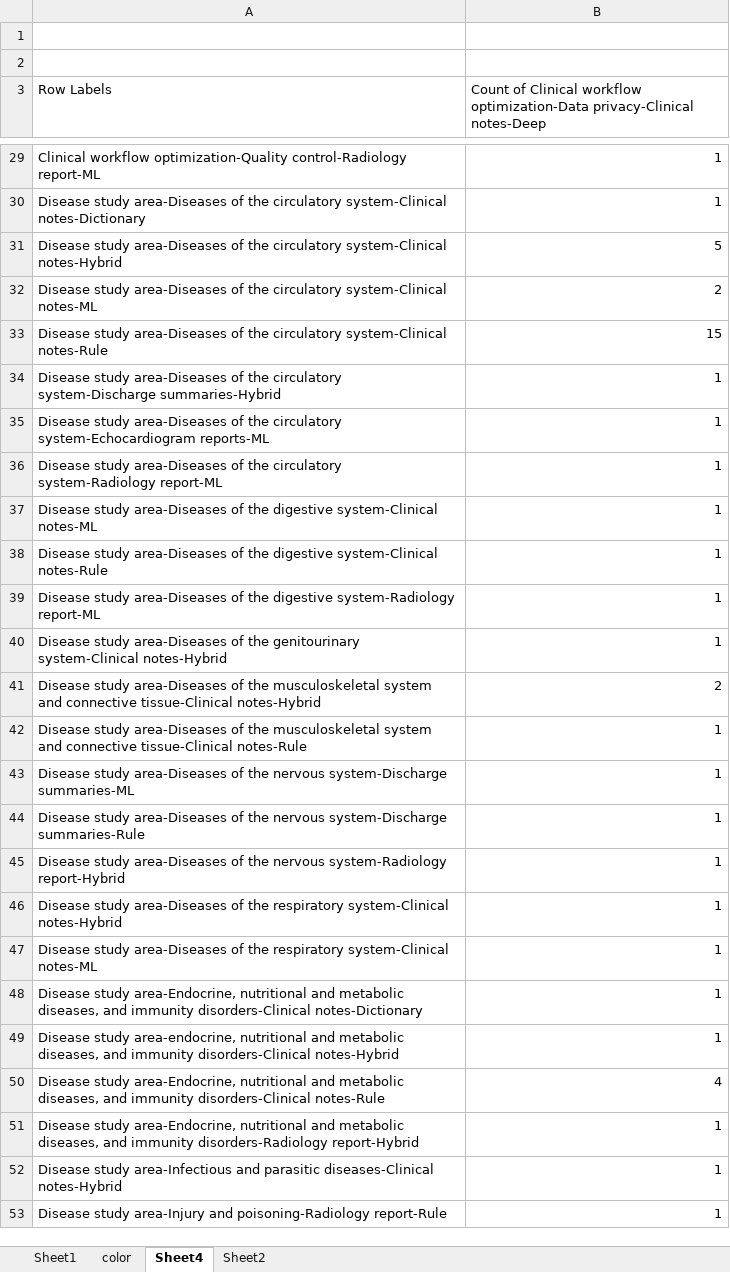
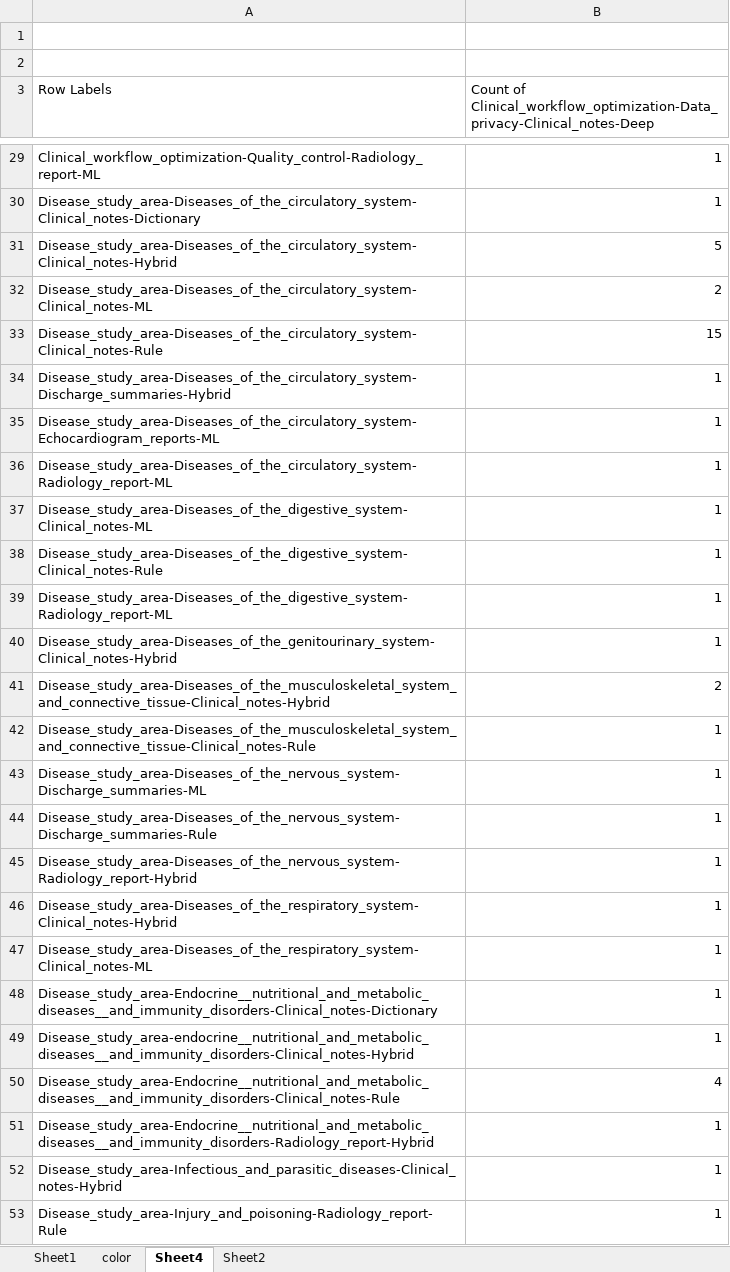
Before and after one commit to sunyangfu/sunyangfu.github.io, an Excel workbook: d3/cnr_d3.xlsx, sheet Sheet4, drawn as a sheet; only a part is shown, gaps mark what is left out; values as stored, in another font and other column widths than the file's, no borders; the diff covers the shown part only; the diff names each change by its address in the sheet, - before the commit and + after, or states it on an @@ line.

```diff
--- a/d3/cnr_d3.xlsx (sheet Sheet4)
+++ b/d3/cnr_d3.xlsx (sheet Sheet4)
-B3: Count of Clinical workflow optimization-Data privacy-Clinical notes-Deep
+B3: Count of Clinical_workflow_optimization-Data_privacy-Clinical_notes-Deep
-A29 (Row Labels): Clinical workflow optimization-Quality control-Radiology report-ML
+A29 (Row Labels): Clinical_workflow_optimization-Quality_control-Radiology_report-ML
-A30 (Row Labels): Disease study area-Diseases of the circulatory system-Clinical notes-Dictionary
+A30 (Row Labels): Disease_study_area-Diseases_of_the_circulatory_system-Clinical_notes-Dictionary
-A31 (Row Labels): Disease study area-Diseases of the circulatory system-Clinical notes-Hybrid
+A31 (Row Labels): Disease_study_area-Diseases_of_the_circulatory_system-Clinical_notes-Hybrid
-A32 (Row Labels): Disease study area-Diseases of the circulatory system-Clinical notes-ML
+A32 (Row Labels): Disease_study_area-Diseases_of_the_circulatory_system-Clinical_notes-ML
-A33 (Row Labels): Disease study area-Diseases of the circulatory system-Clinical notes-Rule
+A33 (Row Labels): Disease_study_area-Diseases_of_the_circulatory_system-Clinical_notes-Rule
-A34 (Row Labels): Disease study area-Diseases of the circulatory system-Discharge summaries-Hybrid
+A34 (Row Labels): Disease_study_area-Diseases_of_the_circulatory_system-Discharge_summaries-Hybrid
-A35 (Row Labels): Disease study area-Diseases of the circulatory system-Echocardiogram reports-ML
+A35 (Row Labels): Disease_study_area-Diseases_of_the_circulatory_system-Echocardiogram_reports-ML
-A36 (Row Labels): Disease study area-Diseases of the circulatory system-Radiology report-ML
+A36 (Row Labels): Disease_study_area-Diseases_of_the_circulatory_system-Radiology_report-ML
-A37 (Row Labels): Disease study area-Diseases of the digestive system-Clinical notes-ML
+A37 (Row Labels): Disease_study_area-Diseases_of_the_digestive_system-Clinical_notes-ML
-A38 (Row Labels): Disease study area-Diseases of the digestive system-Clinical notes-Rule
+A38 (Row Labels): Disease_study_area-Diseases_of_the_digestive_system-Clinical_notes-Rule
-A39 (Row Labels): Disease study area-Diseases of the digestive system-Radiology report-ML
+A39 (Row Labels): Disease_study_area-Diseases_of_the_digestive_system-Radiology_report-ML
-A40 (Row Labels): Disease study area-Diseases of the genitourinary system-Clinical notes-Hybrid
+A40 (Row Labels): Disease_study_area-Diseases_of_the_genitourinary_system-Clinical_notes-Hybrid
-A41 (Row Labels): Disease study area-Diseases of the musculoskeletal system and connective tissue-Clinical notes-Hybrid
+A41 (Row Labels): Disease_study_area-Diseases_of_the_musculoskeletal_system_and_connective_tissue-Clinical_notes-Hybrid
-A42 (Row Labels): Disease study area-Diseases of the musculoskeletal system and connective tissue-Clinical notes-Rule
+A42 (Row Labels): Disease_study_area-Diseases_of_the_musculoskeletal_system_and_connective_tissue-Clinical_notes-Rule
-A43 (Row Labels): Disease study area-Diseases of the nervous system-Discharge summaries-ML
+A43 (Row Labels): Disease_study_area-Diseases_of_the_nervous_system-Discharge_summaries-ML
-A44 (Row Labels): Disease study area-Diseases of the nervous system-Discharge summaries-Rule
+A44 (Row Labels): Disease_study_area-Diseases_of_the_nervous_system-Discharge_summaries-Rule
-A45 (Row Labels): Disease study area-Diseases of the nervous system-Radiology report-Hybrid
+A45 (Row Labels): Disease_study_area-Diseases_of_the_nervous_system-Radiology_report-Hybrid
-A46 (Row Labels): Disease study area-Diseases of the respiratory system-Clinical notes-Hybrid
+A46 (Row Labels): Disease_study_area-Diseases_of_the_respiratory_system-Clinical_notes-Hybrid
-A47 (Row Labels): Disease study area-Diseases of the respiratory system-Clinical notes-ML
+A47 (Row Labels): Disease_study_area-Diseases_of_the_respiratory_system-Clinical_notes-ML
-A48 (Row Labels): Disease study area-Endocrine, nutritional and metabolic diseases, and immunity disorders-Clinical notes-Dictionary
+A48 (Row Labels): Disease_study_area-Endocrine__nutritional_and_metabolic_diseases__and_immunity_disorders-Clinical_notes-Dictionary
-A49 (Row Labels): Disease study area-endocrine, nutritional and metabolic diseases, and immunity disorders-Clinical notes-Hybrid
+A49 (Row Labels): Disease_study_area-endocrine__nutritional_and_metabolic_diseases__and_immunity_disorders-Clinical_notes-Hybrid
-A50 (Row Labels): Disease study area-Endocrine, nutritional and metabolic diseases, and immunity disorders-Clinical notes-Rule
+A50 (Row Labels): Disease_study_area-Endocrine__nutritional_and_metabolic_diseases__and_immunity_disorders-Clinical_notes-Rule
-A51 (Row Labels): Disease study area-Endocrine, nutritional and metabolic diseases, and immunity disorders-Radiology report-Hybrid
+A51 (Row Labels): Disease_study_area-Endocrine__nutritional_and_metabolic_diseases__and_immunity_disorders-Radiology_report-Hybrid
-A52 (Row Labels): Disease study area-Infectious and parasitic diseases-Clinical notes-Hybrid
+A52 (Row Labels): Disease_study_area-Infectious_and_parasitic_diseases-Clinical_notes-Hybrid
-A53 (Row Labels): Disease study area-Injury and poisoning-Radiology report-Rule
+A53 (Row Labels): Disease_study_area-Injury_and_poisoning-Radiology_report-Rule
```
Also changed, not shown: 70 edited cells elsewhere in this sheet, sheet Sheet1, sheet Sheet2, sheet color, 2 other files.
